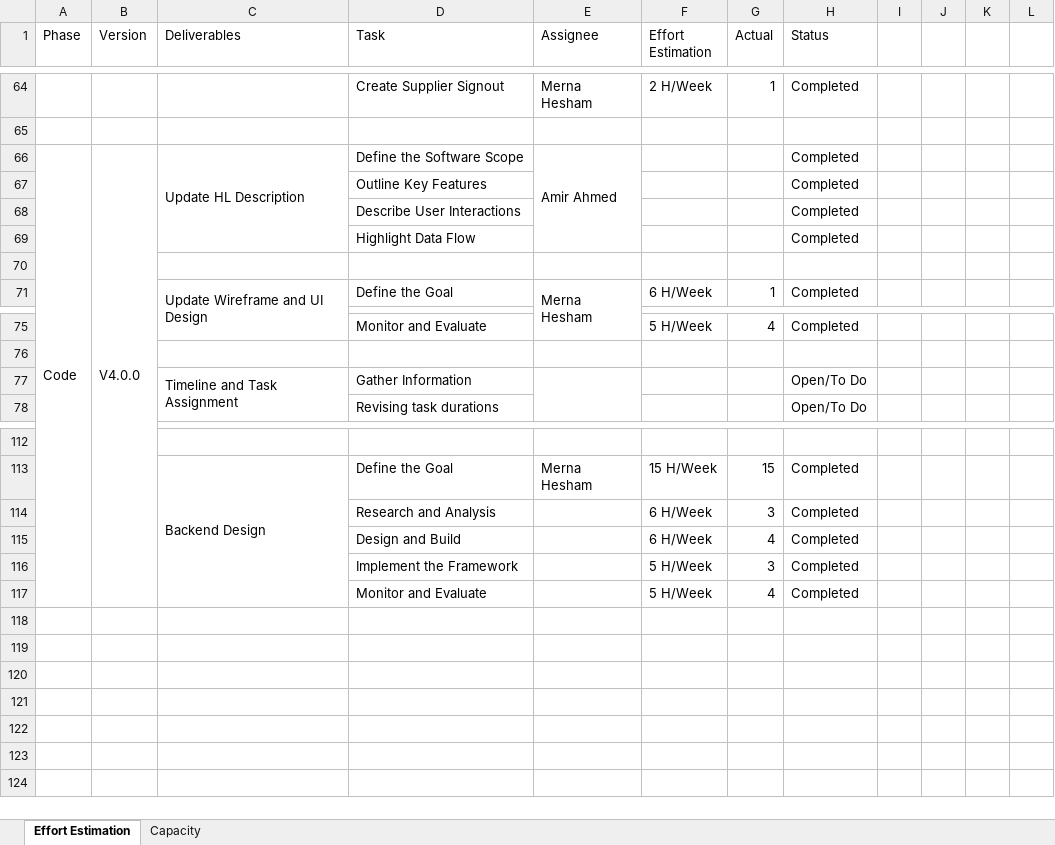
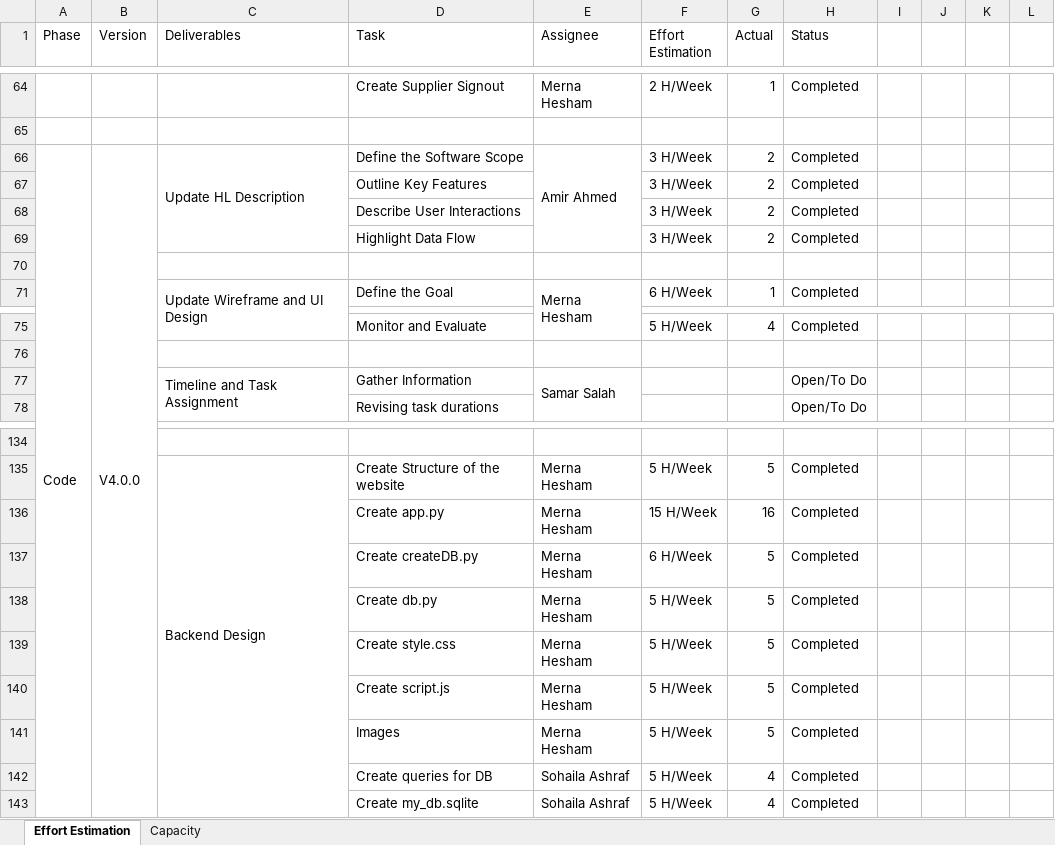
Before and after one commit to Muhammed-Sameh/QA_Workshop_ClothesStore, an Excel workbook: Design/QA_OnineClothes_EffortEstimation.xlsx, sheet Effort Estimation, drawn as a sheet; only a part is shown, gaps mark what is left out; values as stored, in another font and other column widths than the file's, no cell formats; removed rows and columns are numbered as before the commit, all else as after; the diff covers the shown part only; the diff names each change by its address in the sheet, - before the commit and + after, or states it on an @@ line.

```diff
--- a/Design/QA_OnineClothes_EffortEstimation.xlsx (sheet Effort Estimation)
+++ b/Design/QA_OnineClothes_EffortEstimation.xlsx (sheet Effort Estimation)
-F66:F69 (Effort Estimation): (empty)
+F66:F69 (Effort Estimation): 3 H/Week
-G66:G69 (Actual): (empty)
+G66:G69 (Actual): 2
-E77 (Assignee): (empty)
+E77 (Assignee): Samar Salah
-D135 (Task): Define the Goal
+D135 (Task): Create Structure of the website
-F135 (Effort Estimation): 15 H/Week
+F135 (Effort Estimation): 5 H/Week
-G135 (Actual): 15
+G135 (Actual): 5
-row 114:  |  |  | Research and Analysis |  | 6 H/Week | 3 | Completed
+row 136:  |  |  | Create app.py | Merna Hesham | 15 H/Week | 16 | Completed
+row 137:  |  |  | Create createDB.py | Merna Hesham | 6 H/Week | 5 | Completed
+row 138:  |  |  | Create db.py | Merna Hesham | 5 H/Week | 5 | Completed
+row 139:  |  |  | Create style.css | Merna Hesham | 5 H/Week | 5 | Completed
+row 140:  |  |  | Create script.js | Merna Hesham | 5 H/Week | 5 | Completed
+row 141:  |  |  | Images | Merna Hesham | 5 H/Week | 5 | Completed
-D142 (Task): Design and Build
+D142 (Task): Create queries for DB
-E142 (Assignee): (empty)
+E142 (Assignee): Sohaila Ashraf
-F142 (Effort Estimation): 6 H/Week
+F142 (Effort Estimation): 5 H/Week
-row 116:  |  |  | Implement the Framework |  | 5 H/Week | 3 | Completed
-D143 (Task): Monitor and Evaluate
+D143 (Task): Create my_db.sqlite
-E143 (Assignee): (empty)
+E143 (Assignee): Sohaila Ashraf
```
Also changed, not shown: 26 added rows, 4 removed rows, 16 edited cells and merged cells elsewhere in this sheet, cell formats.
